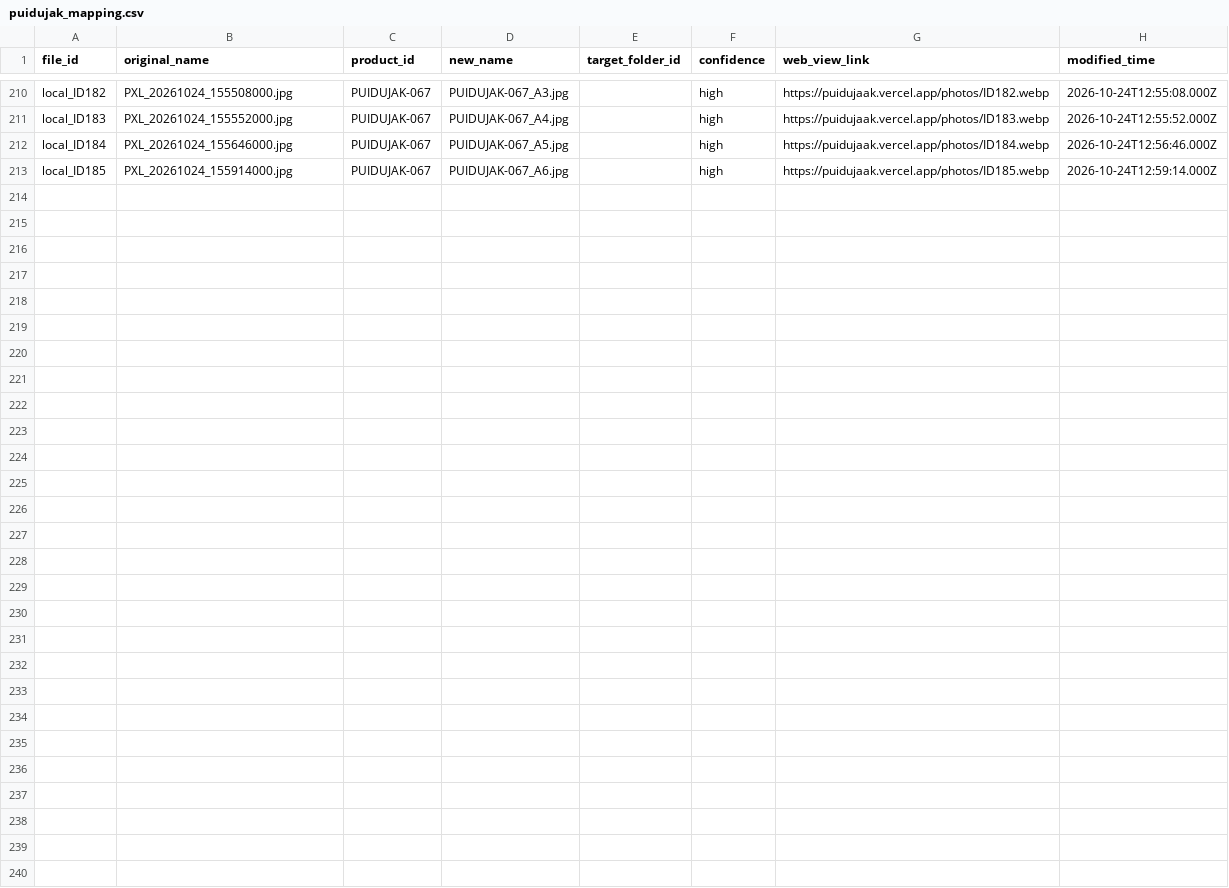
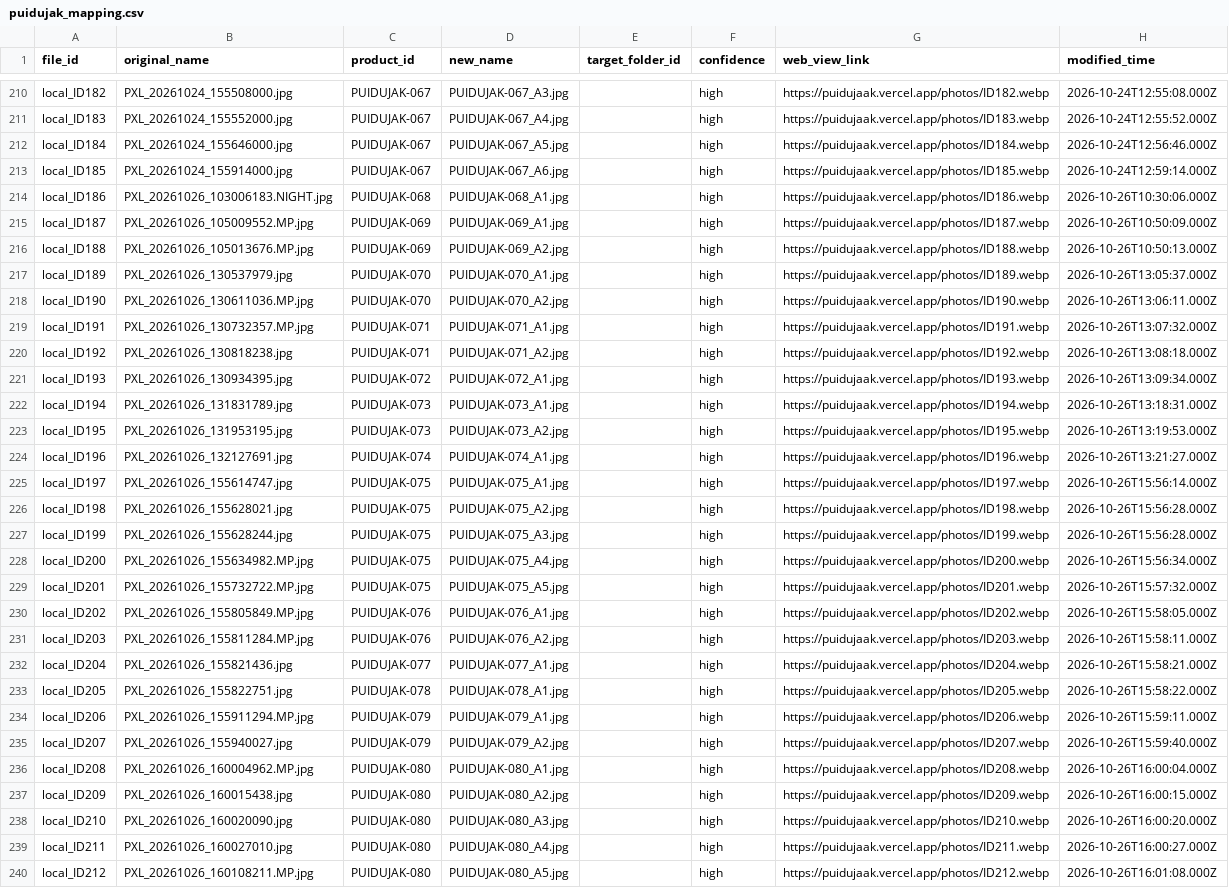
Before and after one commit to reneealuste-commits/puidujaak, a CSV file: puidujak_mapping.csv, drawn as a sheet; only a part is shown, gaps mark what is left out.

Commit message:
Sync build_veeb.py, group.py, pildid_nimetamine.csv, and puidujak_mapping.csv for 80 products (212 photos)

```diff
--- a/puidujak_mapping.csv
+++ b/puidujak_mapping.csv
@@ -213 +213,28 @@ local_ID184,PXL_20261024_155646000.jpg,PUIDUJAK-067,PUIDUJAK-067_A5.jpg,,high,ht
 local_ID185,PXL_20261024_155914000.jpg,PUIDUJAK-067,PUIDUJAK-067_A6.jpg,,high,https://puidujaak.vercel.app/photos/ID185.webp,2026-10-24T12:59:14.000Z
+local_ID186,PXL_20261026_103006183.NIGHT.jpg,PUIDUJAK-068,PUIDUJAK-068_A1.jpg,,high,https://puidujaak.vercel.app/photos/ID186.webp,2026-10-26T10:30:06.000Z
+local_ID187,PXL_20261026_105009552.MP.jpg,PUIDUJAK-069,PUIDUJAK-069_A1.jpg,,high,https://puidujaak.vercel.app/photos/ID187.webp,2026-10-26T10:50:09.000Z
+local_ID188,PXL_20261026_105013676.MP.jpg,PUIDUJAK-069,PUIDUJAK-069_A2.jpg,,high,https://puidujaak.vercel.app/photos/ID188.webp,2026-10-26T10:50:13.000Z
+local_ID189,PXL_20261026_130537979.jpg,PUIDUJAK-070,PUIDUJAK-070_A1.jpg,,high,https://puidujaak.vercel.app/photos/ID189.webp,2026-10-26T13:05:37.000Z
+local_ID190,PXL_20261026_130611036.MP.jpg,PUIDUJAK-070,PUIDUJAK-070_A2.jpg,,high,https://puidujaak.vercel.app/photos/ID190.webp,2026-10-26T13:06:11.000Z
+local_ID191,PXL_20261026_130732357.MP.jpg,PUIDUJAK-071,PUIDUJAK-071_A1.jpg,,high,https://puidujaak.vercel.app/photos/ID191.webp,2026-10-26T13:07:32.000Z
+local_ID192,PXL_20261026_130818238.jpg,PUIDUJAK-071,PUIDUJAK-071_A2.jpg,,high,https://puidujaak.vercel.app/photos/ID192.webp,2026-10-26T13:08:18.000Z
+local_ID193,PXL_20261026_130934395.jpg,PUIDUJAK-072,PUIDUJAK-072_A1.jpg,,high,https://puidujaak.vercel.app/photos/ID193.webp,2026-10-26T13:09:34.000Z
+local_ID194,PXL_20261026_131831789.jpg,PUIDUJAK-073,PUIDUJAK-073_A1.jpg,,high,https://puidujaak.vercel.app/photos/ID194.webp,2026-10-26T13:18:31.000Z
+local_ID195,PXL_20261026_131953195.jpg,PUIDUJAK-073,PUIDUJAK-073_A2.jpg,,high,https://puidujaak.vercel.app/photos/ID195.webp,2026-10-26T13:19:53.000Z
+local_ID196,PXL_20261026_132127691.jpg,PUIDUJAK-074,PUIDUJAK-074_A1.jpg,,high,https://puidujaak.vercel.app/photos/ID196.webp,2026-10-26T13:21:27.000Z
+local_ID197,PXL_20261026_155614747.jpg,PUIDUJAK-075,PUIDUJAK-075_A1.jpg,,high,https://puidujaak.vercel.app/photos/ID197.webp,2026-10-26T15:56:14.000Z
+local_ID198,PXL_20261026_155628021.jpg,PUIDUJAK-075,PUIDUJAK-075_A2.jpg,,high,https://puidujaak.vercel.app/photos/ID198.webp,2026-10-26T15:56:28.000Z
+local_ID199,PXL_20261026_155628244.jpg,PUIDUJAK-075,PUIDUJAK-075_A3.jpg,,high,https://puidujaak.vercel.app/photos/ID199.webp,2026-10-26T15:56:28.000Z
+local_ID200,PXL_20261026_155634982.MP.jpg,PUIDUJAK-075,PUIDUJAK-075_A4.jpg,,high,https://puidujaak.vercel.app/photos/ID200.webp,2026-10-26T15:56:34.000Z
+local_ID201,PXL_20261026_155732722.MP.jpg,PUIDUJAK-075,PUIDUJAK-075_A5.jpg,,high,https://puidujaak.vercel.app/photos/ID201.webp,2026-10-26T15:57:32.000Z
+local_ID202,PXL_20261026_155805849.MP.jpg,PUIDUJAK-076,PUIDUJAK-076_A1.jpg,,high,https://puidujaak.vercel.app/photos/ID202.webp,2026-10-26T15:58:05.000Z
+local_ID203,PXL_20261026_155811284.MP.jpg,PUIDUJAK-076,PUIDUJAK-076_A2.jpg,,high,https://puidujaak.vercel.app/photos/ID203.webp,2026-10-26T15:58:11.000Z
+local_ID204,PXL_20261026_155821436.jpg,PUIDUJAK-077,PUIDUJAK-077_A1.jpg,,high,https://puidujaak.vercel.app/photos/ID204.webp,2026-10-26T15:58:21.000Z
+local_ID205,PXL_20261026_155822751.jpg,PUIDUJAK-078,PUIDUJAK-078_A1.jpg,,high,https://puidujaak.vercel.app/photos/ID205.webp,2026-10-26T15:58:22.000Z
+local_ID206,PXL_20261026_155911294.MP.jpg,PUIDUJAK-079,PUIDUJAK-079_A1.jpg,,high,https://puidujaak.vercel.app/photos/ID206.webp,2026-10-26T15:59:11.000Z
+local_ID207,PXL_20261026_155940027.jpg,PUIDUJAK-079,PUIDUJAK-079_A2.jpg,,high,https://puidujaak.vercel.app/photos/ID207.webp,2026-10-26T15:59:40.000Z
+local_ID208,PXL_20261026_160004962.MP.jpg,PUIDUJAK-080,PUIDUJAK-080_A1.jpg,,high,https://puidujaak.vercel.app/photos/ID208.webp,2026-10-26T16:00:04.000Z
+local_ID209,PXL_20261026_160015438.jpg,PUIDUJAK-080,PUIDUJAK-080_A2.jpg,,high,https://puidujaak.vercel.app/photos/ID209.webp,2026-10-26T16:00:15.000Z
+local_ID210,PXL_20261026_160020090.jpg,PUIDUJAK-080,PUIDUJAK-080_A3.jpg,,high,https://puidujaak.vercel.app/photos/ID210.webp,2026-10-26T16:00:20.000Z
+local_ID211,PXL_20261026_160027010.jpg,PUIDUJAK-080,PUIDUJAK-080_A4.jpg,,high,https://puidujaak.vercel.app/photos/ID211.webp,2026-10-26T16:00:27.000Z
+local_ID212,PXL_20261026_160108211.MP.jpg,PUIDUJAK-080,PUIDUJAK-080_A5.jpg,,high,https://puidujaak.vercel.app/photos/ID212.webp,2026-10-26T16:01:08.000Z
```
Also changed, not shown: 3 other files.
